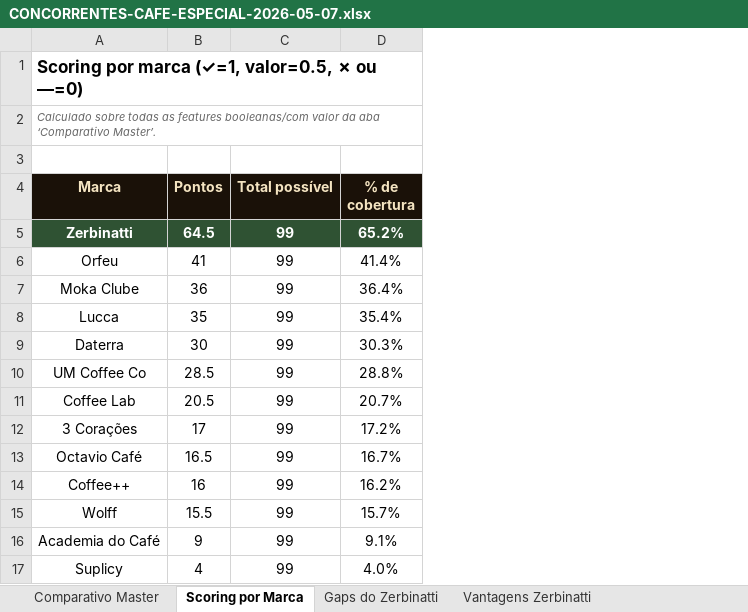
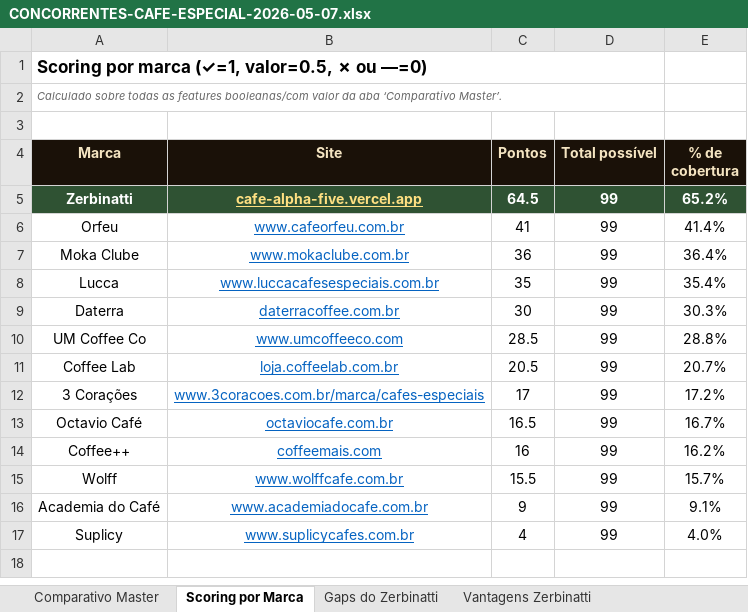
Before and after one commit to fabriciobitao/zerbinatti-coffee, an Excel workbook: docs/CONCORRENTES-CAFE-ESPECIAL-2026-05-07.xlsx, sheet Scoring por Marca, drawn as a sheet; values as stored, in another font and other column widths than the file's, no borders; removed rows and columns are numbered as before the commit, all else as after; the diff names each change by its address in the sheet, - before the commit and + after, or states it on an @@ line.

```diff
--- a/docs/CONCORRENTES-CAFE-ESPECIAL-2026-05-07.xlsx (sheet Scoring por Marca)
+++ b/docs/CONCORRENTES-CAFE-ESPECIAL-2026-05-07.xlsx (sheet Scoring por Marca)
+column B (Site), rows 5-17: cafe-alpha-five.vercel.app | www.cafeorfeu.com.br | www.mokaclube.com.br | www.luccacafesespeciais.com.br | daterracoffee.com.br | www.umcoffeeco.com | loja.coffeelab.com.br | www.3coracoes.com.br/marca/cafes-especiais | octaviocafe.com.br | coffeemais.com | www.wolffcafe.com.br | www.academiadocafe.com.br | www.suplicycafes.com.br
-A1:D1 merged
+A1:D1 merged
-A2:D2 merged
+A2:D2 merged
```
Also changed, not shown: sheet Comparativo Master, 2 other files.
